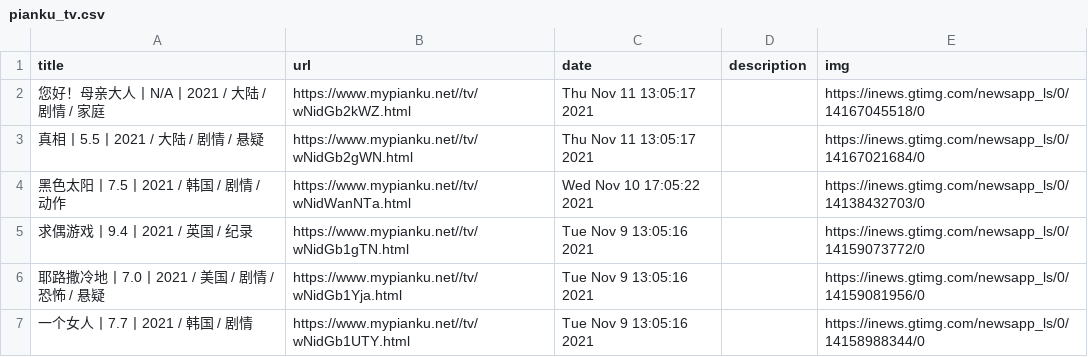
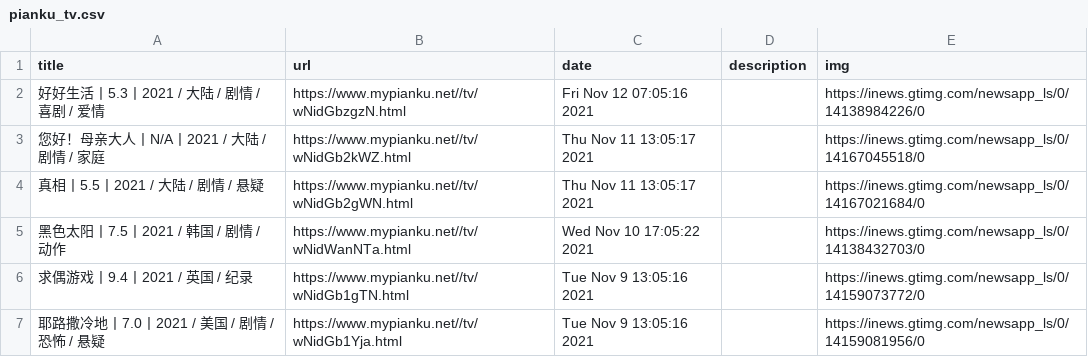
Before and after one commit to c-chen0902/rss, a CSV file: pianku_tv.csv, drawn as a sheet; only a part is shown; the shorter side is filled out with more unchanged rows; the diff names each change by its address in the sheet, - before the commit and + after, or states it on an @@ line.

```diff
--- a/pianku_tv.csv
+++ b/pianku_tv.csv
+row 2: 好好生活丨5.3丨2021 / 大陆 / 剧情 / 喜剧 / 爱情 | https://www.mypianku.net//tv/wNidGbzgzN.html | Fri Nov 12 07:05:16 2021 |  | https://inews.gtimg.com/newsapp_ls/0/14138984226/0
```
Also changed, not shown: it之家游戏快报.csv, 4 other files.
